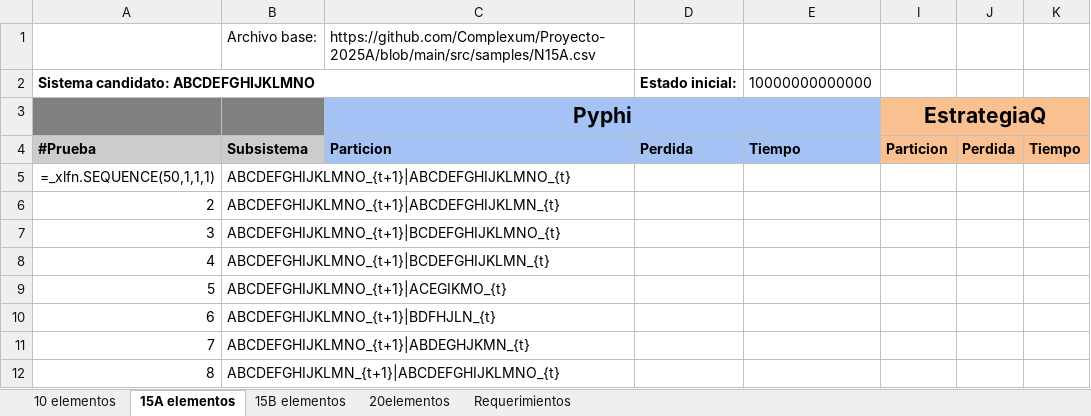
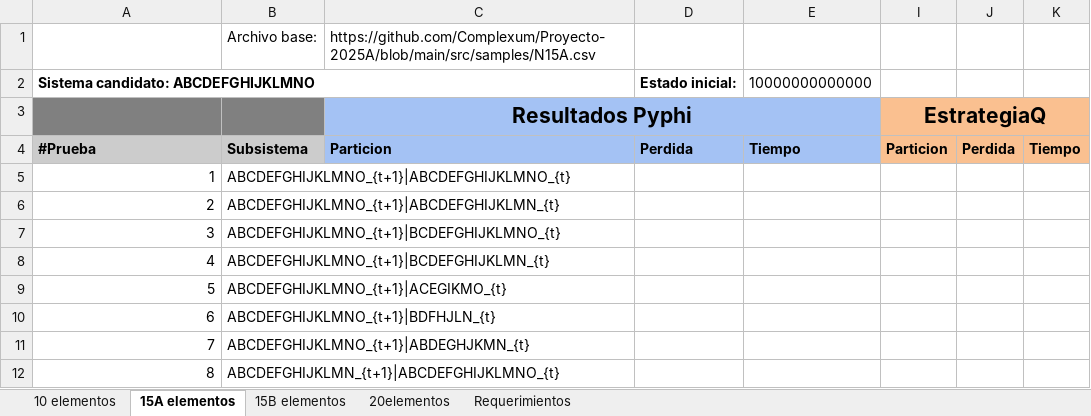
Before and after one commit to jpOsorno/Proyecto-2025A, an Excel workbook: .tests/PruebasIniciales.xlsx, sheet 15A elementos, drawn as a sheet; only a part is shown; values as stored, in another font and other column widths than the file's, no borders; formulas without a stored value are shown as written; the diff names each change by its address in the sheet, - before the commit and + after, or states it on an @@ line.

Commit message:
Pyphi corrected

```diff
--- a/.tests/PruebasIniciales.xlsx (sheet 15A elementos)
+++ b/.tests/PruebasIniciales.xlsx (sheet 15A elementos)
-C3: Pyphi
+C3: Resultados Pyphi
-A5: =_xlfn.SEQUENCE(50,1,1,1)
+A5: 1
```
Also changed, not shown: sheet 15B elementos, sheet 10 elementos.
